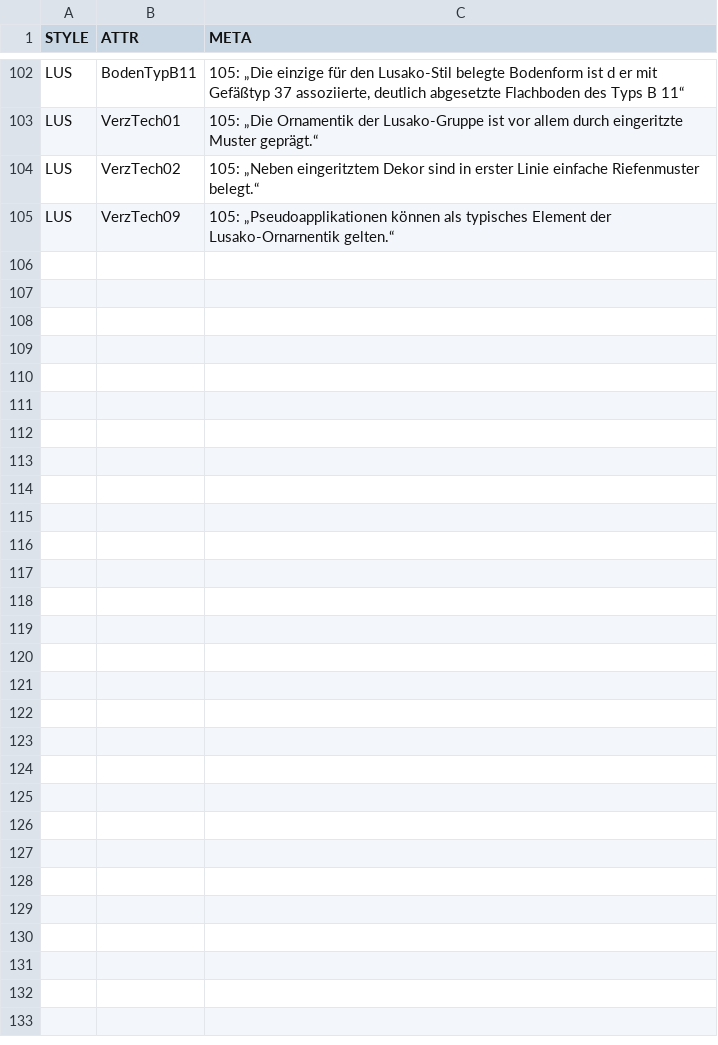
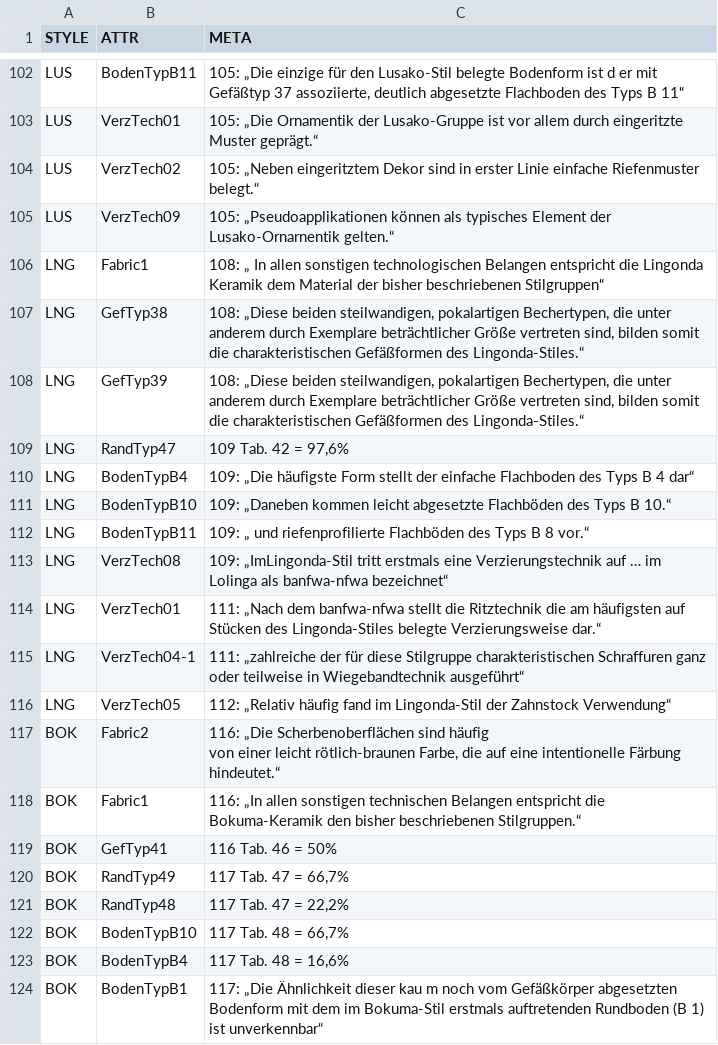
Before and after one commit to dirkseidensticker/ChronoCongo, a CSV file: data/base/StyleAttributes.csv, drawn as a sheet; only a part is shown, gaps mark what is left out; the diff covers the shown part only.

```diff
--- a/data/base/StyleAttributes.csv
+++ b/data/base/StyleAttributes.csv
@@ -112 +112,21 @@ LUS,VerzTech02,105: „Neben eingeritztem Dekor sind in erster Linie einfache Ri
 LUS,VerzTech09,105: „Pseudoapplikationen können als typisches Element der Lusako-Ornarnentik gelten.“
+LNG,Fabric1,108: „ In allen sonstigen technologischen Belangen entspricht die Lingonda Keramik dem Material der bisher beschriebenen Stilgruppen“
+LNG,GefTyp38,"108: „Diese beiden steilwandigen, pokalartigen Bechertypen, die unter anderem durch Exemplare beträchtlicher Größe vertreten sind, bilden somit die charakteristischen Gefäßformen des Lingonda-Stiles.“"
+LNG,GefTyp39,"108: „Diese beiden steilwandigen, pokalartigen Bechertypen, die unter anderem durch Exemplare beträchtlicher Größe vertreten sind, bilden somit die charakteristischen Gefäßformen des Lingonda-Stiles.“"
+LNG,RandTyp47,"109 Tab. 42 = 97,6%"
+LNG,BodenTypB4,109: „Die häufigste Form stellt der einfache Flachboden des Typs B 4 dar“
+LNG,BodenTypB10,109: „Daneben kommen leicht abgesetzte Flachböden des Typs B 10.“
+LNG,BodenTypB11,109: „ und riefenprofilierte Flachböden des Typs B 8 vor.“
+LNG,VerzTech08,109: „ImLingonda-Stil tritt erstmals eine Verzierungstechnik auf … im Lolinga als banfwa-nfwa bezeichnet“
+LNG,VerzTech01,111: „Nach dem banfwa-nfwa stellt die Ritztechnik die am häufigsten auf Stücken des Lingonda-Stiles belegte Verzierungsweise dar.“
+LNG,VerzTech04-1,111: „zahlreiche der für diese Stilgruppe charakteristischen Schraffuren ganz oder teilweise in Wiegebandtechnik ausgeführt“
+LNG,VerzTech05,112: „Relativ häufig fand im Lingonda-Stil der Zahnstock Verwendung“
+BOK,Fabric2,"116: „Die Scherbenoberflächen sind häufig
+von einer leicht rötlich-braunen Farbe, die auf eine intentionelle Färbung hindeutet.“"
+BOK,Fabric1,116: „In allen sonstigen technischen Belangen entspricht die Bokuma-Keramik den bisher beschriebenen Stilgruppen.“
+BOK,GefTyp41,116 Tab. 46 = 50%
+BOK,RandTyp49,"117 Tab. 47 = 66,7%"
+BOK,RandTyp48,"117 Tab. 47 = 22,2%"
+BOK,BodenTypB10,"117 Tab. 48 = 66,7%"
+BOK,BodenTypB4,"117 Tab. 48 = 16,6%"
+BOK,BodenTypB1,117: „Die Ähnlichkeit dieser kau m noch vom Gefäßkörper abgesetzten Bodenform mit dem im Bokuma-Stil erstmals auftretenden Rundboden (B 1) ist unverkennbar“
```
Also changed, not shown: 35 added rows and 1 edited cell elsewhere in this file, data/processed/CA_export.tsv, 5 other files.
